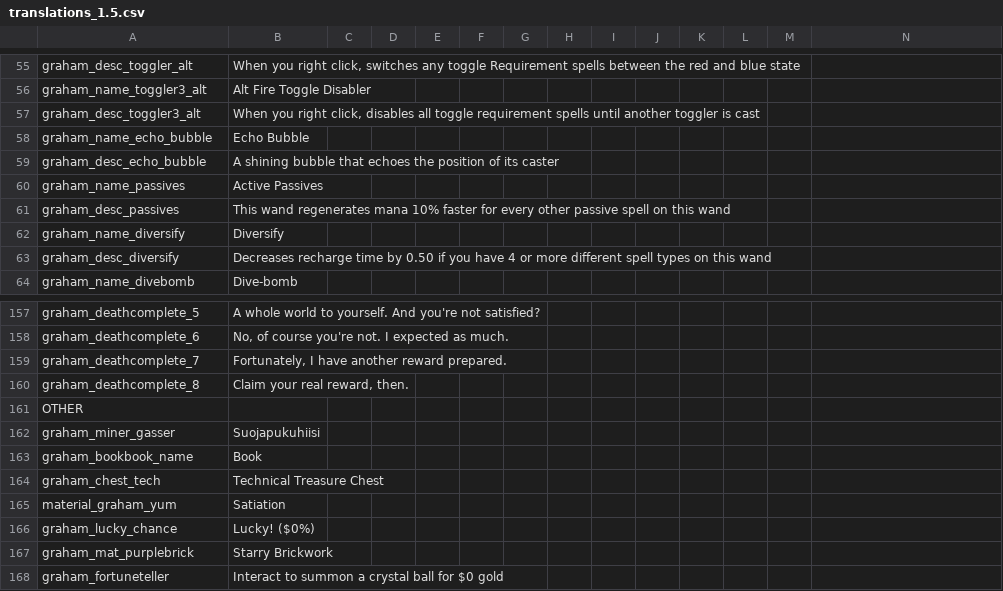
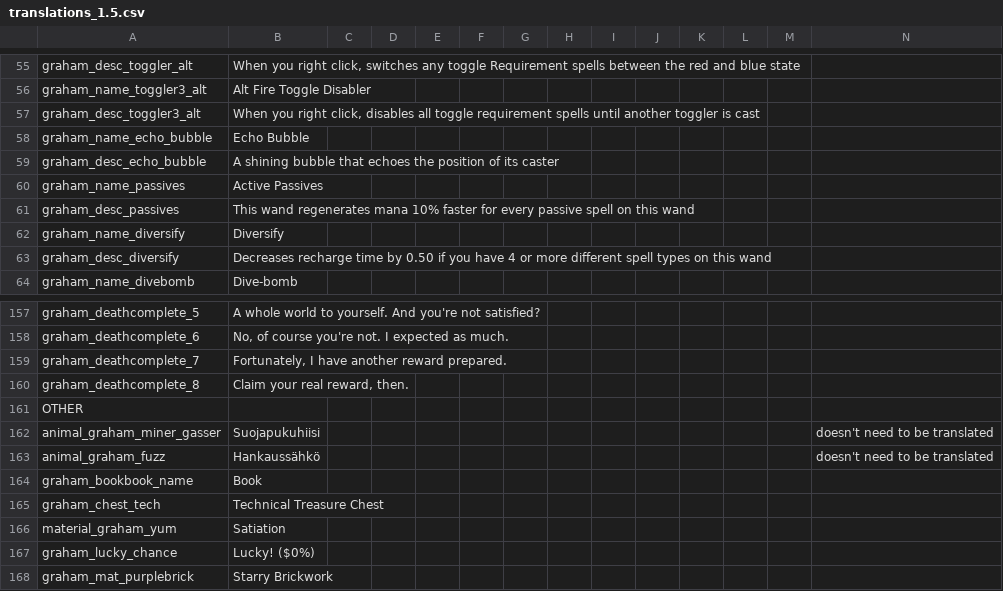
Before and after one commit to GrahamBurgers/grahamsperks, a CSV file: files/translations_1.5.csv, drawn as a sheet; only a part is shown, gaps mark what is left out; the shorter side is filled out with more unchanged rows.

Commit message:
Static Electricity enemy + bugfixes
still need to verify that the name is correct in Finnish, but i don't want to keep bugging letaali lol

```diff
--- a/files/translations_1.5.csv
+++ b/files/translations_1.5.csv
@@ -60,3 +60,3 @@ graham_desc_echo_bubble,A shining bubble that echoes the position of its caster,
 graham_name_passives,Active Passives,,,,,,,,,,,,
-graham_desc_passives,This wand regenerates mana 10% faster for every other passive spell on this wand,,,,,,,,,,,,
+graham_desc_passives,This wand regenerates mana 10% faster for every passive spell on this wand,,,,,,,,,,,,
 graham_name_diversify,Diversify,,,,,,,,,,,,
@@ -161,3 +161,4 @@ graham_deathcomplete_8,"Claim your real reward, then.",,,,,,,,,,,,
 OTHER,,,,,,,,,,,,
-graham_miner_gasser,"Suojapukuhiisi",,,,,,,,,,,,
+animal_graham_miner_gasser,"Suojapukuhiisi",,,,,,,,,,,,doesn't need to be translated
+animal_graham_fuzz,"Hankaussähkö",,,,,,,,,,,,doesn't need to be translated
 graham_bookbook_name,"Book",,,,,,,,,,,,
```
Also changed, not shown: 20 other files.
